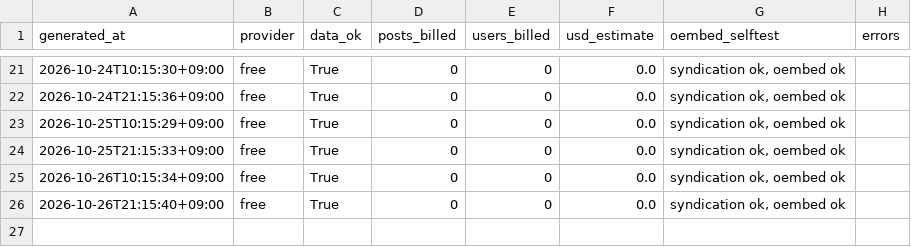
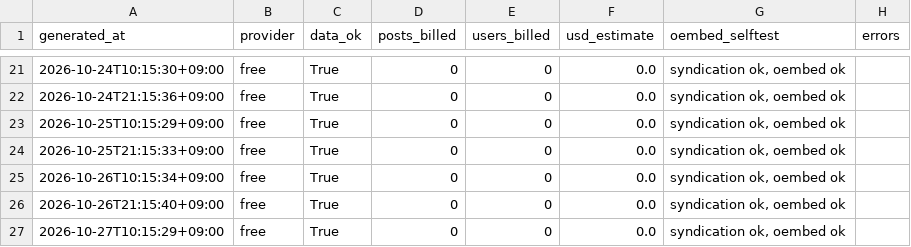
Before and after one commit to jaysallr-ux/Semis-radar, a CSV file: guru_x/data/runs.csv, drawn as a sheet; only a part is shown, gaps mark what is left out.

Commit message:
guru-x feed 2026-10-27 10:15

```diff
--- a/guru_x/data/runs.csv
+++ b/guru_x/data/runs.csv
@@ -26 +26,2 @@ generated_at,provider,data_ok,posts_billed,users_billed,usd_estimate,oembed_self
 2026-10-26T21:15:40+09:00,free,True,0,0,0.0,"syndication ok, oembed ok",
+2026-10-27T10:15:29+09:00,free,True,0,0,0.0,"syndication ok, oembed ok",
```
Also changed, not shown: 1 other file.
